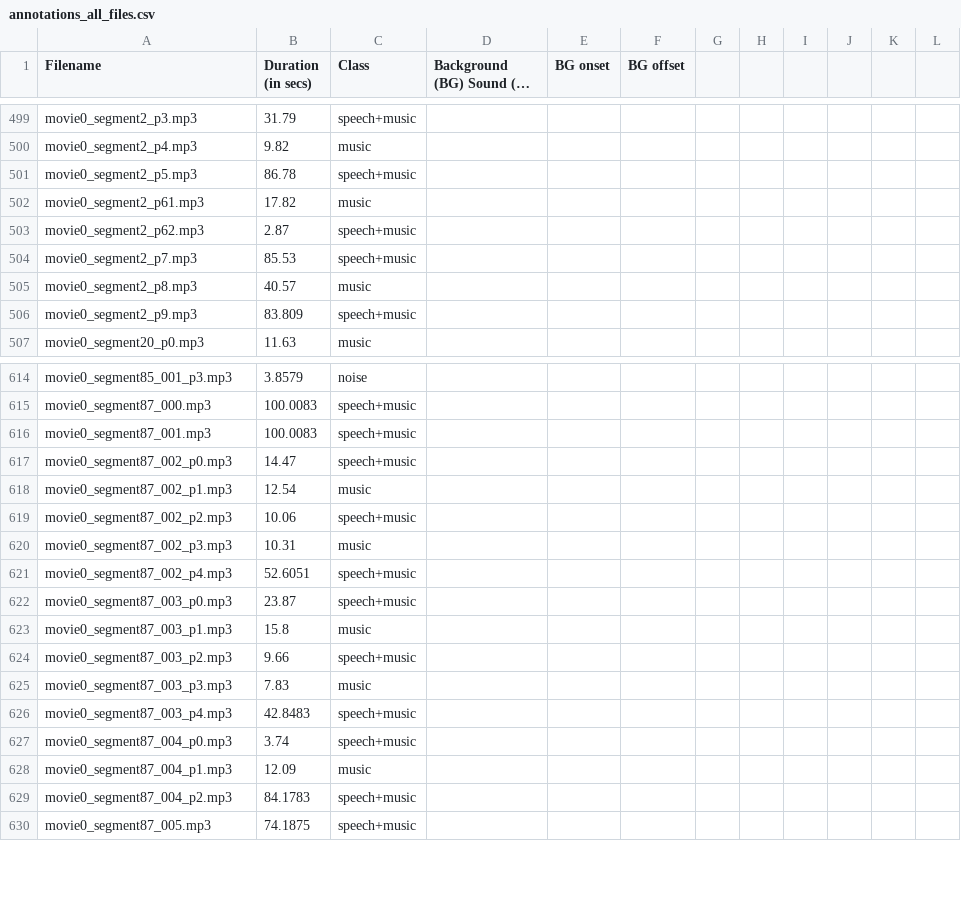
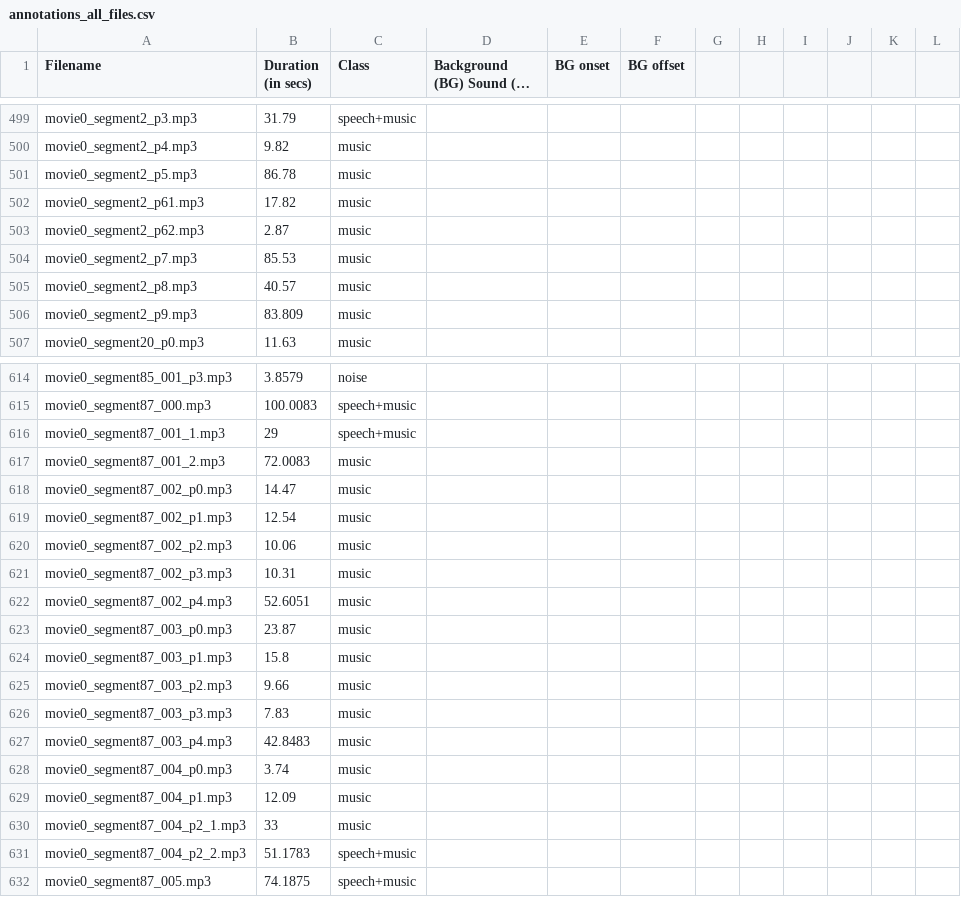
Before and after one commit to mrinmoy-iitg/Movie-MUSNOMIX, a CSV file: annotations_all_files.csv, drawn as a sheet; only a part is shown, gaps mark what is left out; long unchanged cells end in …; the diff covers the shown part only.

Commit message:
Major Revision 1

```diff
--- a/annotations_all_files.csv
+++ b/annotations_all_files.csv
@@ -500,8 +500,8 @@ movie0_segment2_p3.mp3,31.79,speech+music,,,,,,,,,
 movie0_segment2_p4.mp3,9.82,music,,,,,,,,,
-movie0_segment2_p5.mp3,86.78,speech+music,,,,,,,,,
+movie0_segment2_p5.mp3,86.78,music,,,,,,,,,
 movie0_segment2_p61.mp3,17.82,music,,,,,,,,,
-movie0_segment2_p62.mp3,2.87,speech+music,,,,,,,,,
-movie0_segment2_p7.mp3,85.53,speech+music,,,,,,,,,
+movie0_segment2_p62.mp3,2.87,music,,,,,,,,,
+movie0_segment2_p7.mp3,85.53,music,,,,,,,,,
 movie0_segment2_p8.mp3,40.57,music,,,,,,,,,
-movie0_segment2_p9.mp3,83.809,speech+music,,,,,,,,,
+movie0_segment2_p9.mp3,83.809,music,,,,,,,,,
 movie0_segment20_p0.mp3,11.63,music,,,,,,,,,
@@ -615,16 +615,18 @@ movie0_segment85_001_p3.mp3,3.8579,noise,,,,,,,,,
 movie0_segment87_000.mp3,100.0083,speech+music,,,,,,,,,
-movie0_segment87_001.mp3,100.0083,speech+music,,,,,,,,,
-movie0_segment87_002_p0.mp3,14.47,speech+music,,,,,,,,,
+movie0_segment87_001_1.mp3,29,speech+music,,,,,,,,,
+movie0_segment87_001_2.mp3,72.0083,music,,,,,,,,,
+movie0_segment87_002_p0.mp3,14.47,music,,,,,,,,,
 movie0_segment87_002_p1.mp3,12.54,music,,,,,,,,,
-movie0_segment87_002_p2.mp3,10.06,speech+music,,,,,,,,,
+movie0_segment87_002_p2.mp3,10.06,music,,,,,,,,,
 movie0_segment87_002_p3.mp3,10.31,music,,,,,,,,,
-movie0_segment87_002_p4.mp3,52.6051,speech+music,,,,,,,,,
-movie0_segment87_003_p0.mp3,23.87,speech+music,,,,,,,,,
+movie0_segment87_002_p4.mp3,52.6051,music,,,,,,,,,
+movie0_segment87_003_p0.mp3,23.87,music,,,,,,,,,
 movie0_segment87_003_p1.mp3,15.8,music,,,,,,,,,
-movie0_segment87_003_p2.mp3,9.66,speech+music,,,,,,,,,
+movie0_segment87_003_p2.mp3,9.66,music,,,,,,,,,
 movie0_segment87_003_p3.mp3,7.83,music,,,,,,,,,
-movie0_segment87_003_p4.mp3,42.8483,speech+music,,,,,,,,,
-movie0_segment87_004_p0.mp3,3.74,speech+music,,,,,,,,,
+movie0_segment87_003_p4.mp3,42.8483,music,,,,,,,,,
+movie0_segment87_004_p0.mp3,3.74,music,,,,,,,,,
 movie0_segment87_004_p1.mp3,12.09,music,,,,,,,,,
-movie0_segment87_004_p2.mp3,84.1783,speech+music,,,,,,,,,
+movie0_segment87_004_p2_1.mp3,33,music,,,,,,,,,
+movie0_segment87_004_p2_2.mp3,51.1783,speech+music,,,,,,,,,
 movie0_segment87_005.mp3,74.1875,speech+music,,,,,,,,,
```
Also changed, not shown: 99 edited cells elsewhere in this file.
